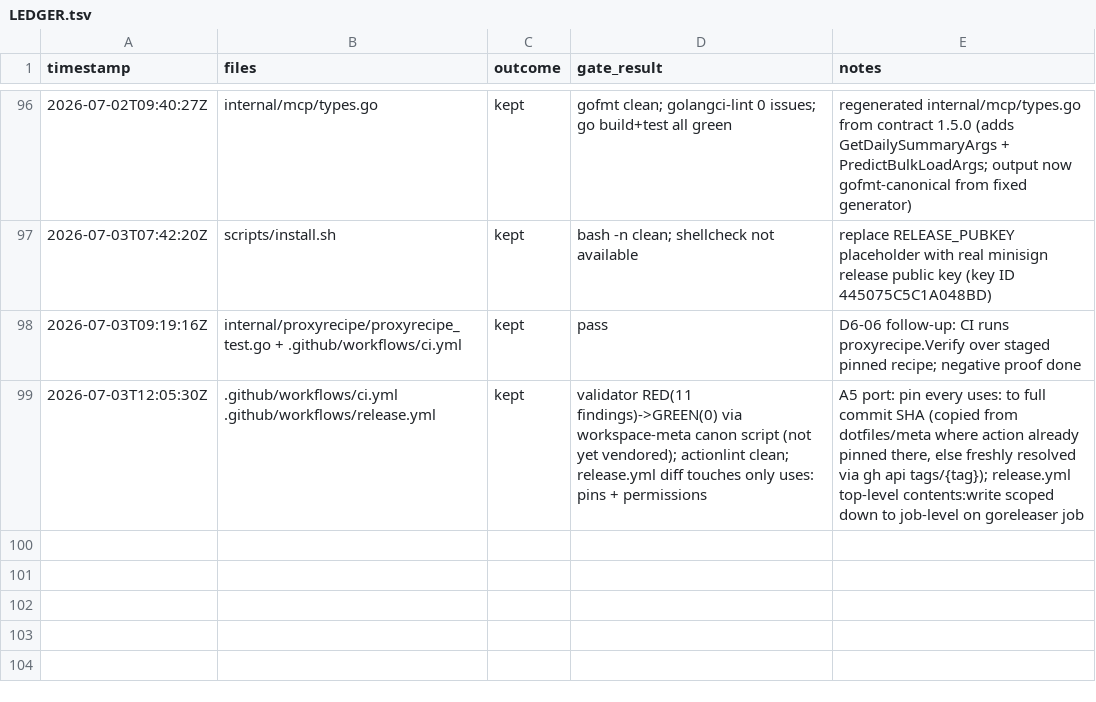
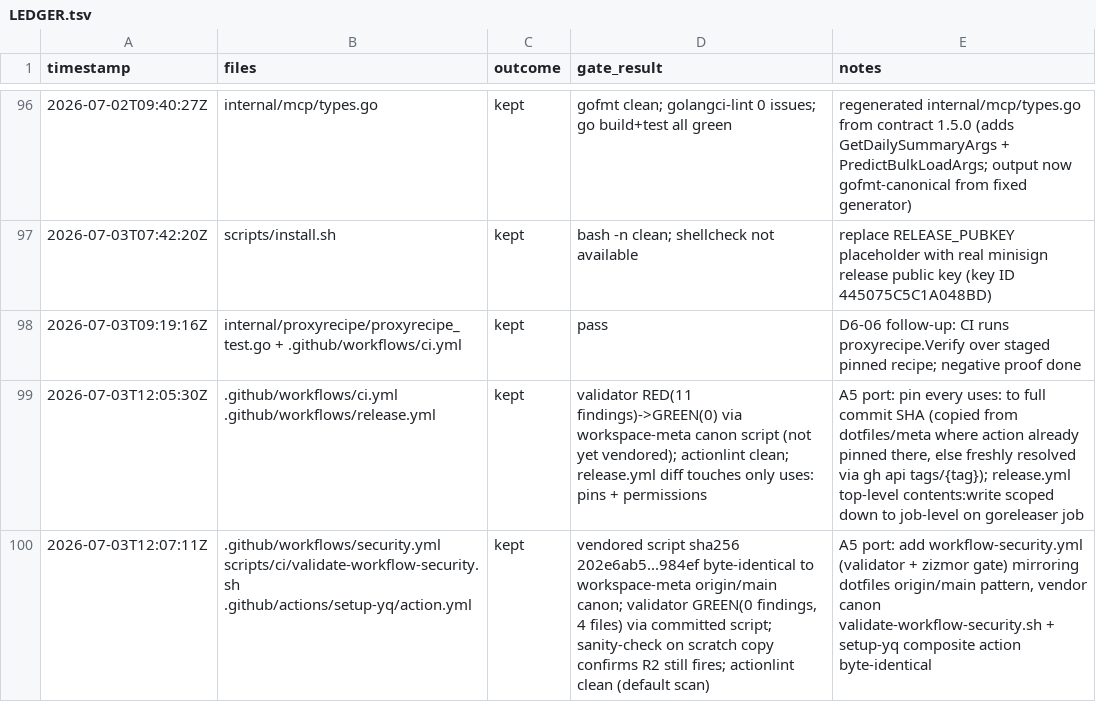
Before and after one commit to rtxnik/workspace-cli, a TSV file: .planning/LEDGER.tsv, drawn as a sheet; only a part is shown, gaps mark what is left out.

Commit message:
ci: add workflow security validation gate

```diff
--- a/.planning/LEDGER.tsv
+++ b/.planning/LEDGER.tsv
@@ -99 +99,2 @@ timestamp	files	outcome	gate_result	notes
 2026-07-03T12:05:30Z	.github/workflows/ci.yml .github/workflows/release.yml	kept	validator RED(11 findings)->GREEN(0) via workspace-meta canon script (not yet vendored); actionlint clean; release.yml diff touches only uses: pins + permissions	A5 port: pin every uses: to full commit SHA (copied from dotfiles/meta where action already pinned there, else freshly resolved via gh api tags/{tag}); release.yml top-level contents:write scoped down to job-level on goreleaser job
+2026-07-03T12:07:11Z	.github/workflows/security.yml scripts/ci/validate-workflow-security.sh .github/actions/setup-yq/action.yml	kept	vendored script sha256 202e6ab5...984ef byte-identical to workspace-meta origin/main canon; validator GREEN(0 findings, 4 files) via committed script; sanity-check on scratch copy confirms R2 still fires; actionlint clean (default scan)	A5 port: add workflow-security.yml (validator + zizmor gate) mirroring dotfiles origin/main pattern, vendor canon validate-workflow-security.sh + setup-yq composite action byte-identical
```
Also changed, not shown: 3 other files.
